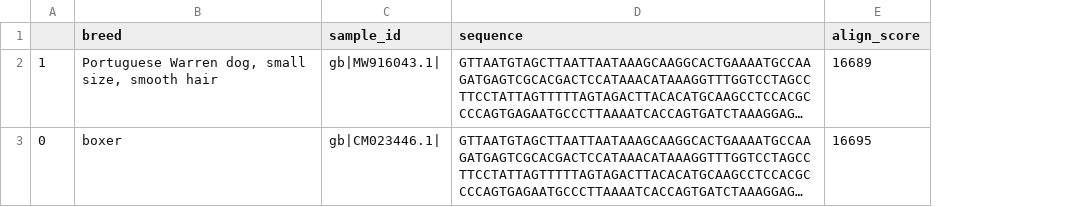
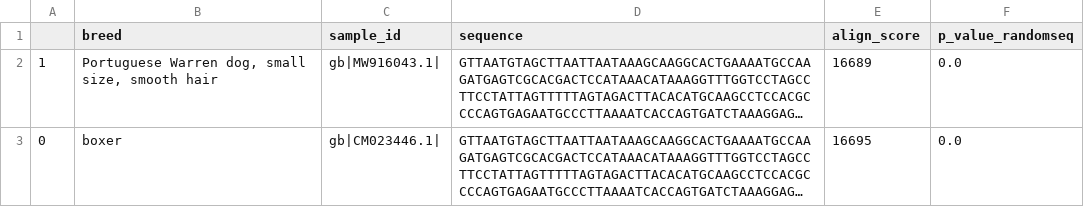
Before and after one commit to sroseallen/BBK_Sequence-similarity-alignment-and-phylogeny, a CSV file: results/final/similarity_alignment.csv, drawn as a sheet; long unchanged cells end in …; the diff names each change by its address in the sheet, - before the commit and + after, or states it on an @@ line.

Commit message:
P-value generation
Code to provide a p-value for each alignment between the mystery sequence and dog database sequences. However, this runs very slowly due to the repeated alignments to random sequences for each dog database sequence. Need to find more efficient model for final version.

```diff
--- a/results/final/similarity_alignment.csv
+++ b/results/final/similarity_alignment.csv
+column F (p_value_randomseq), rows 2-3: 0.0 | 0.0
```
Also changed, not shown: 1 other file.
